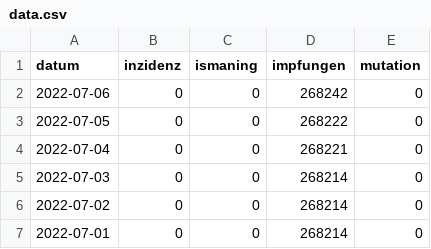
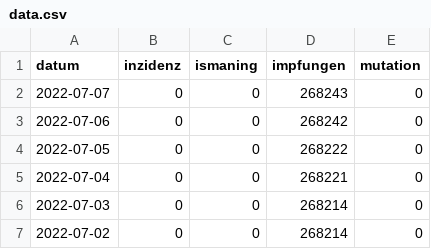
Before and after one commit to bensofficial/covid-data, a CSV file: data.csv, drawn as a sheet; only a part is shown; the shorter side is filled out with more unchanged rows; the diff names each change by its address in the sheet, - before the commit and + after, or states it on an @@ line.

Commit message:
Backup data

```diff
--- a/data.csv
+++ b/data.csv
+row 2: 2022-07-07 | 0 | 0 | 268243 | 0
```
